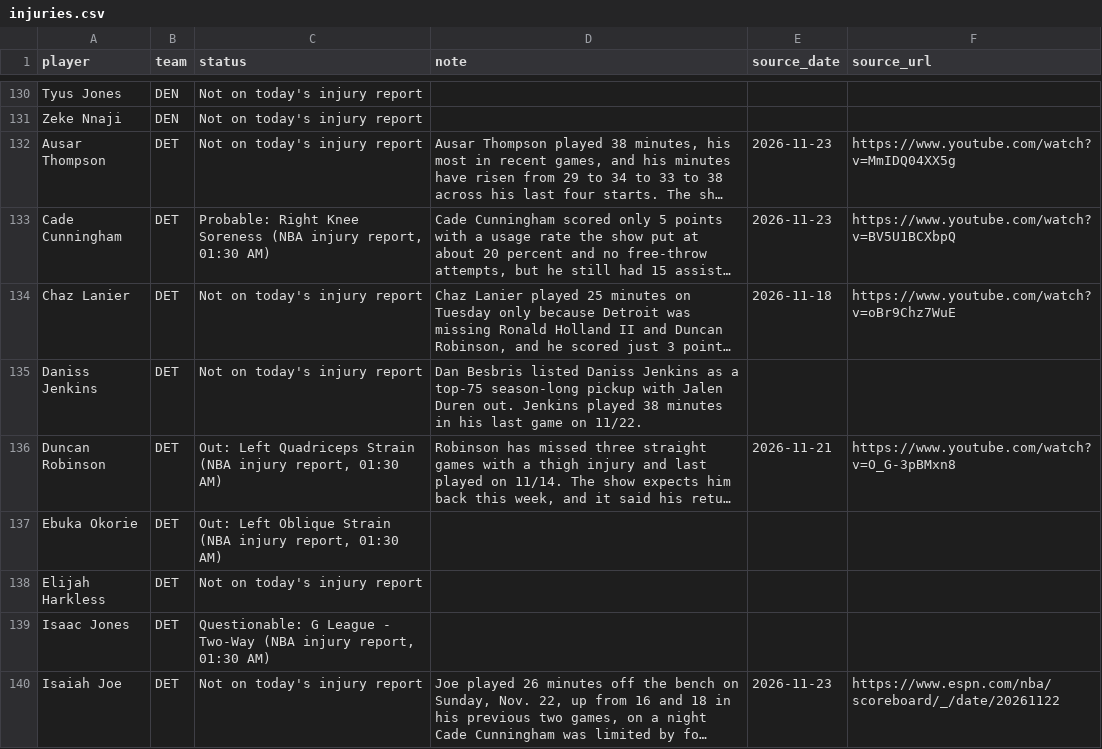
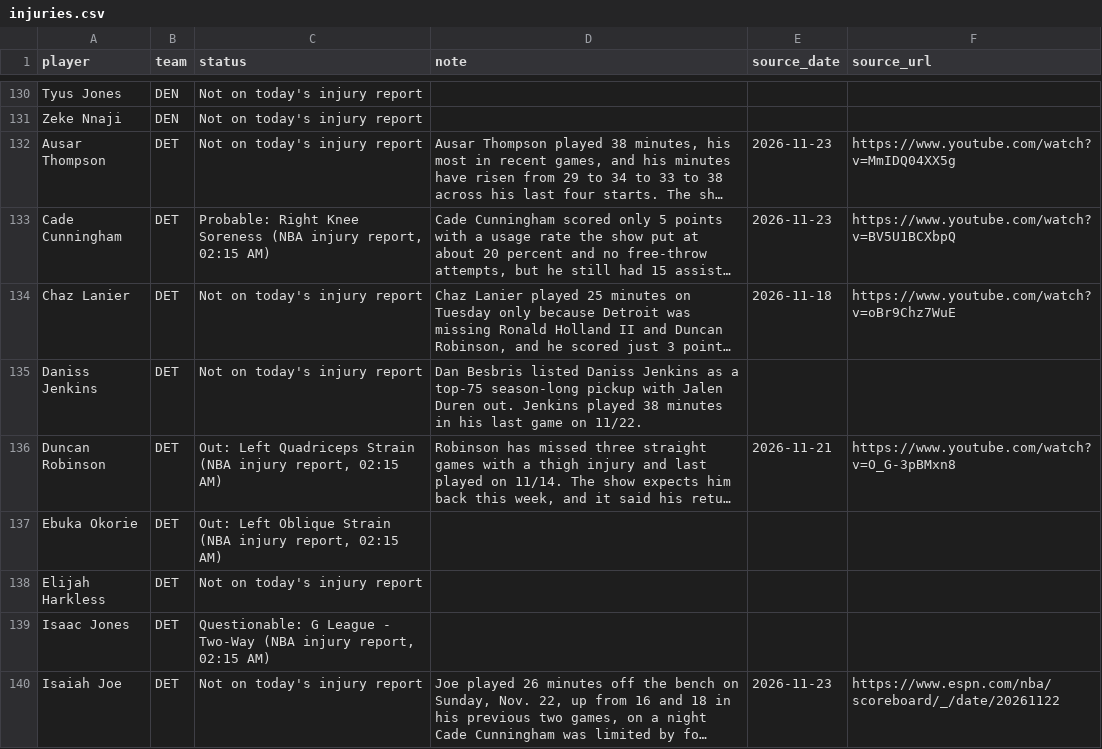
Before and after one commit to nascardataguy2/nba-2026-27, a CSV file: data/injuries.csv, drawn as a sheet; only a part is shown, gaps mark what is left out; long unchanged cells end in …; the diff covers the shown part only; the diff names each change by its address in the sheet, - before the commit and + after, or states it on an @@ line.

```diff
--- a/data/injuries.csv
+++ b/data/injuries.csv
-C133 (status): …injury report, 01:30 AM)
+C133 (status): …injury report, 02:15 AM)
-C136 (status): …injury report, 01:30 AM)
+C136 (status): …injury report, 02:15 AM)
-C137 (status): …injury report, 01:30 AM)
+C137 (status): …injury report, 02:15 AM)
-C139 (status): …injury report, 01:30 AM)
+C139 (status): …injury report, 02:15 AM)
```
Also changed, not shown: 24 edited cells elsewhere in this file, data/players.csv, 10 other files.
